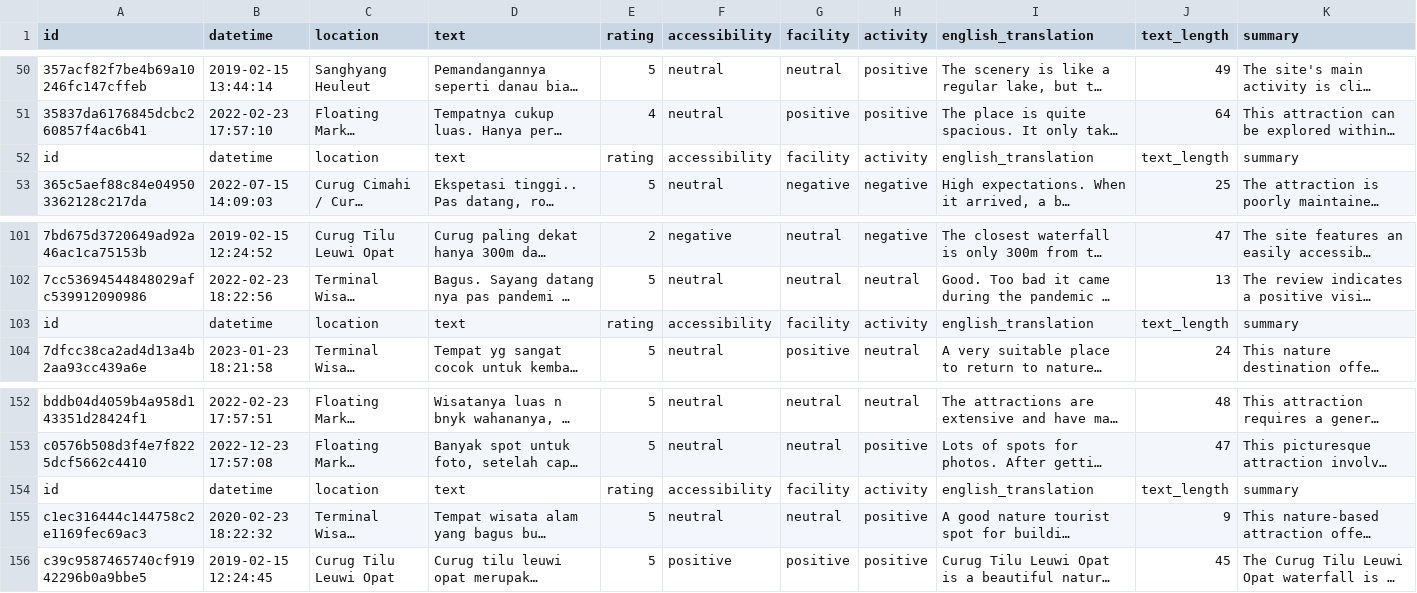
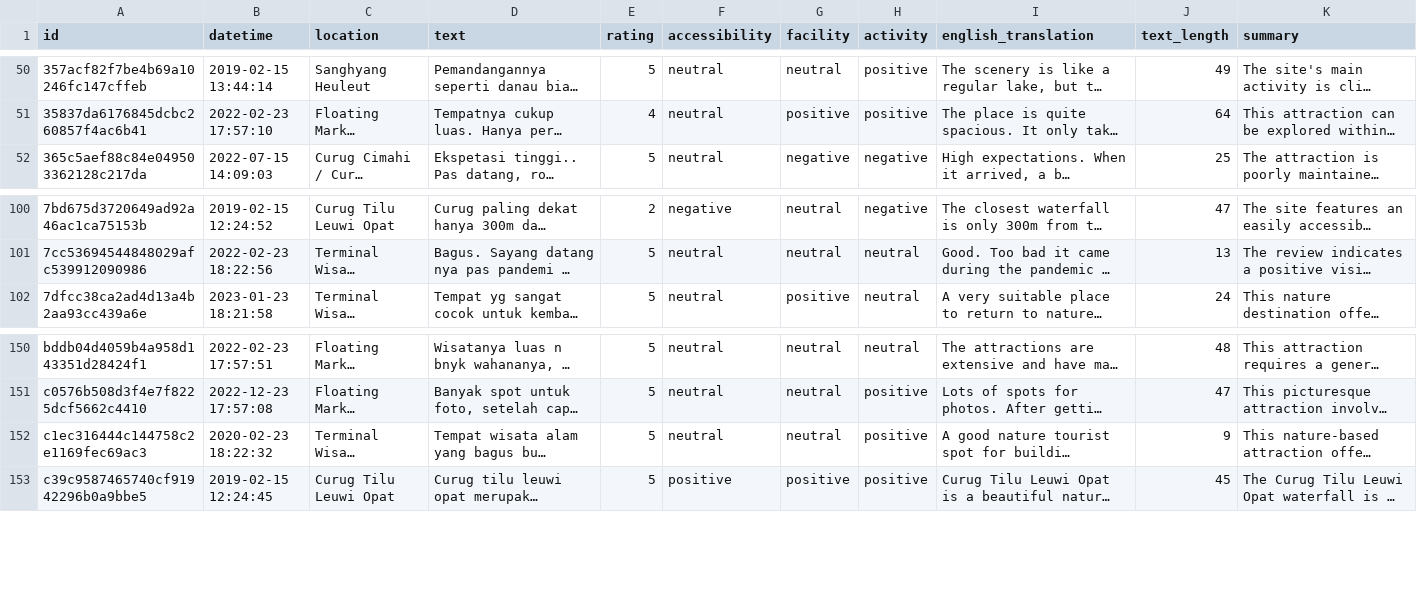
Before and after one commit to AureliusJustin/Tugas-Besar-NLP, a CSV file: summarization/gold_standard_summaries.csv, drawn as a sheet; only a part is shown, gaps mark what is left out; long unchanged cells end in …; the diff names each change by its address in the sheet, - before the commit and + after, or states it on an @@ line.

Commit message:
fix: fix duplicate/wrong rows in summary dataset

```diff
--- a/summarization/gold_standard_summaries.csv
+++ b/summarization/gold_standard_summaries.csv
-row 52: id | datetime | location | text | rating | accessibility | facility | activity | english_translation | text_length | summary
-row 103: id | datetime | location | text | rating | accessibility | facility | activity | english_translation | text_length | summary
-row 154: id | datetime | location | text | rating | accessibility | facility | activity | english_translation | text_length | summary
```
